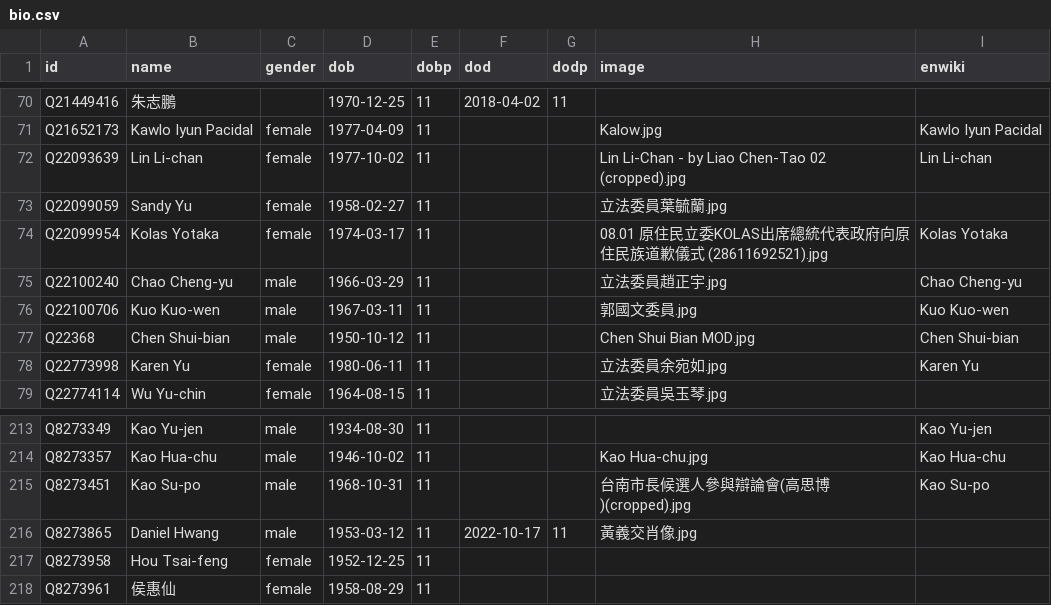
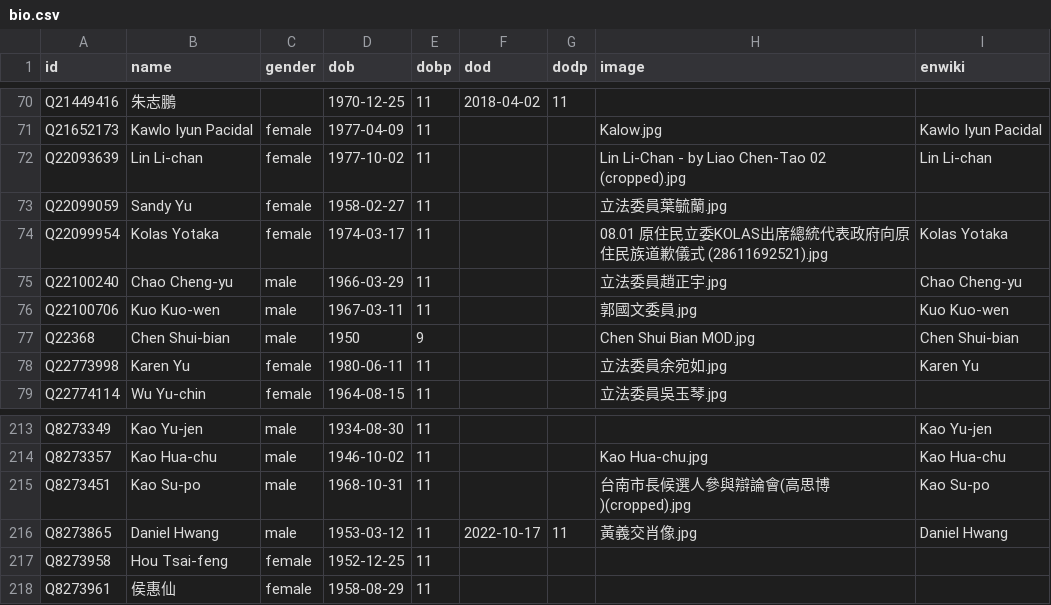
Before and after one commit to every-politician-scrapers/taiwan, a CSV file: html/bio.csv, drawn as a sheet; only a part is shown, gaps mark what is left out.

Commit message:
PCB update

```diff
--- a/html/bio.csv
+++ b/html/bio.csv
@@ -76,3 +76,3 @@ Q22100240,Chao Cheng-yu,male,1966-03-29,11,,,立法委員趙正宇.jpg,Chao Chen
 Q22100706,Kuo Kuo-wen,male,1967-03-11,11,,,郭國文委員.jpg,Kuo Kuo-wen
-Q22368,Chen Shui-bian,male,1950-10-12,11,,,Chen Shui Bian MOD.jpg,Chen Shui-bian
+Q22368,Chen Shui-bian,male,1950,9,,,Chen Shui Bian MOD.jpg,Chen Shui-bian
 Q22773998,Karen Yu,female,1980-06-11,11,,,立法委員余宛如.jpg,Karen Yu
@@ -215,3 +215,3 @@ Q8273357,Kao Hua-chu,male,1946-10-02,11,,,Kao Hua-chu.jpg,Kao Hua-chu
 Q8273451,Kao Su-po,male,1968-10-31,11,,,台南市長候選人參與辯論會(高思博)(cropped).jpg,Kao Su-po
-Q8273865,Daniel Hwang,male,1953-03-12,11,2022-10-17,11,黃義交肖像.jpg,
+Q8273865,Daniel Hwang,male,1953-03-12,11,2022-10-17,11,黃義交肖像.jpg,Daniel Hwang
 Q8273958,Hou Tsai-feng,female,1952-12-25,11,,,,
```
